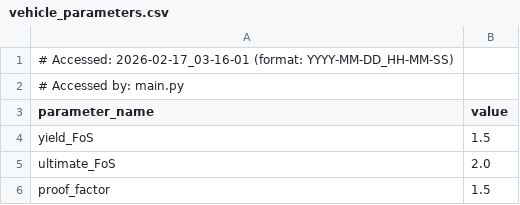
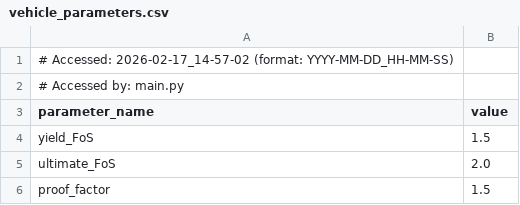
Before and after one commit to Purdue-Space-Program/PSPL_Rocket_A, a CSV file: vehicle_parameters.csv, drawn as a sheet; only a part is shown.

```diff
--- a/vehicle_parameters.csv
+++ b/vehicle_parameters.csv
@@ -1,2 +1,2 @@
-# Accessed: 2026-02-17_03-16-01 (format: YYYY-MM-DD_HH-MM-SS)
+# Accessed: 2026-02-17_14-57-02 (format: YYYY-MM-DD_HH-MM-SS)
 # Accessed by: main.py
```
Also changed, not shown: 9 other files.
